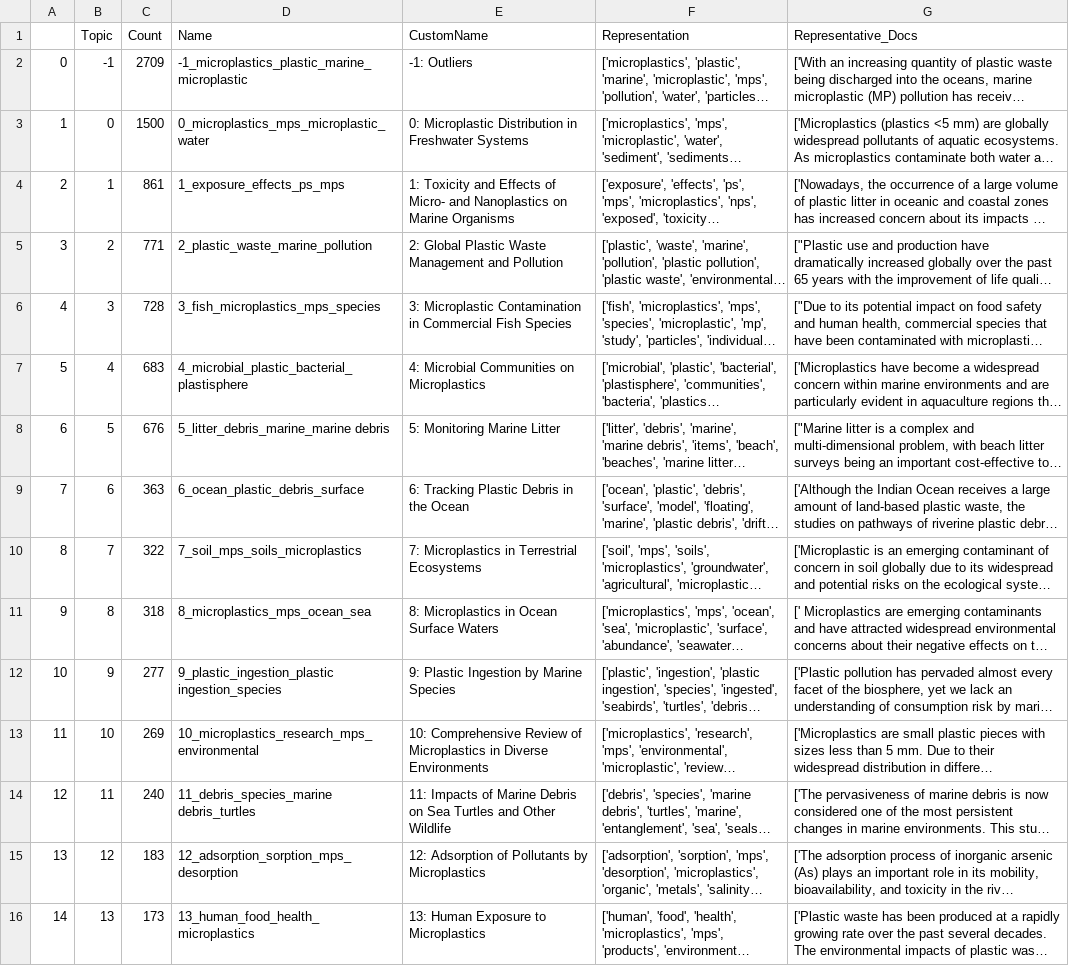
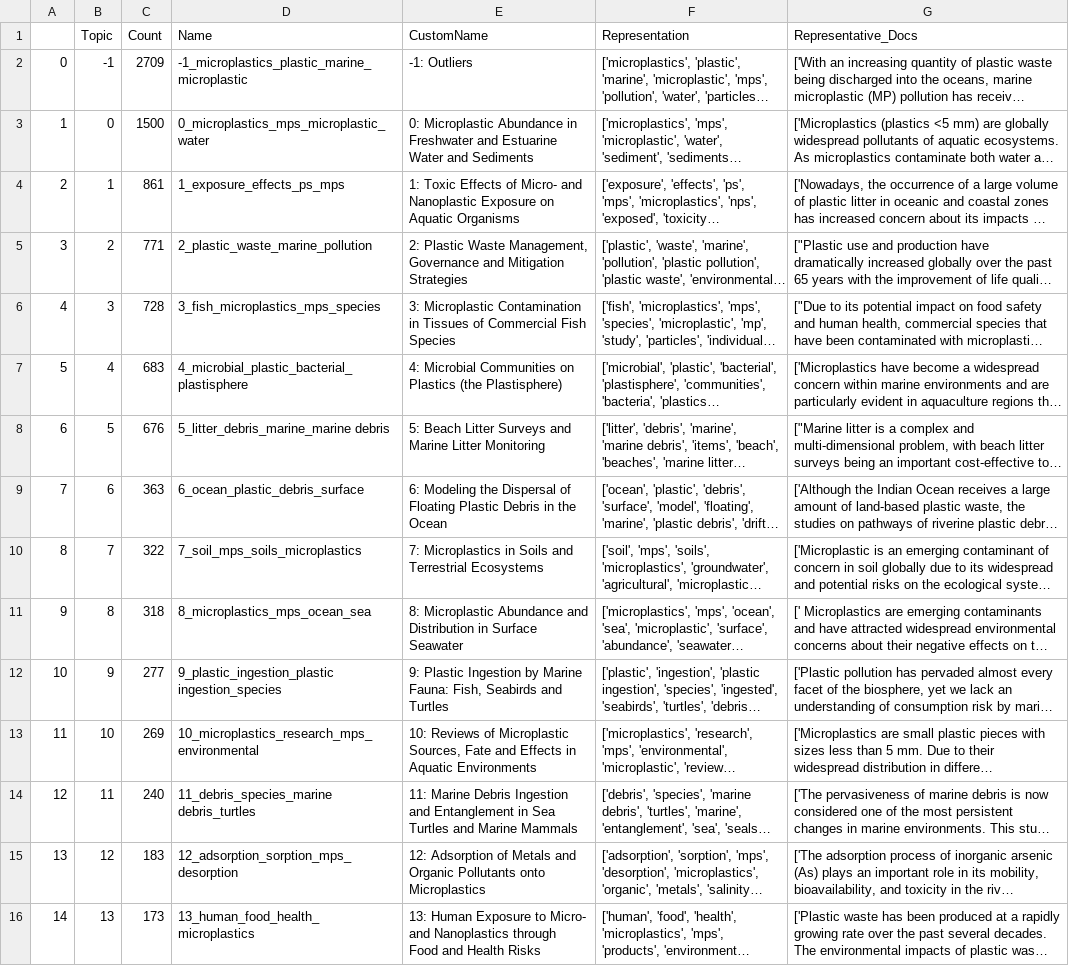
Before and after one commit to henrique-back/mpl_topics, a CSV file: bertopic/preprocessed_data/freq.csv, drawn as a sheet; only a part is shown; long unchanged cells end in …; the diff covers the shown part only; the diff names each change by its address in the sheet, - before the commit and + after, or states it on an @@ line.

```diff
--- a/bertopic/preprocessed_data/freq.csv
+++ b/bertopic/preprocessed_data/freq.csv
-E3 (CustomName): 0: Microplastic Distribution in Freshwater Systems
+E3 (CustomName): 0: Microplastic Abundance in Freshwater and Estuarine Water and Sediments
-E4 (CustomName): 1: Toxicity and Effects of Micro- and Nanoplastics on Marine Organisms
+E4 (CustomName): 1: Toxic Effects of Micro- and Nanoplastic Exposure on Aquatic Organisms
-E5 (CustomName): 2: Global Plastic Waste Management and Pollution
+E5 (CustomName): 2: Plastic Waste Management, Governance and Mitigation Strategies
-E6 (CustomName): …Contamination in Commercial Fish…
+E6 (CustomName): …Contamination in Tissues of Commercial Fish…
-E7 (CustomName): …Communities on Microplastics
+E7 (CustomName): …Communities on Plastics (the Plastisphere)
-E8 (CustomName): 5: Monitoring Marine Litter
+E8 (CustomName): 5: Beach Litter Surveys and Marine Litter Monitoring
-E9 (CustomName): 6: Tracking Plastic Debris…
+E9 (CustomName): 6: Modeling the Dispersal of Floating Plastic Debris…
-E10 (CustomName): …Microplastics in Terrestrial Ecosystems
+E10 (CustomName): …Microplastics in Soils and Terrestrial Ecosystems
-E11 (CustomName): 8: Microplastics in Ocean Surface Waters
+E11 (CustomName): 8: Microplastic Abundance and Distribution in Surface Seawater
-E12 (CustomName): …by Marine Species
+E12 (CustomName): …by Marine Fauna: Fish, Seabirds and Turtles
-E13 (CustomName): 10: Comprehensive Review of Microplastics in Diverse Environments
+E13 (CustomName): 10: Reviews of Microplastic Sources, Fate and Effects in Aquatic Environments
-E14 (CustomName): 11: Impacts of Marine Debris on Sea Turtles and Other Wildlife
+E14 (CustomName): 11: Marine Debris Ingestion and Entanglement in Sea Turtles and Marine Mammals
-E15 (CustomName): …Adsorption of Pollutants by Microplastics
+E15 (CustomName): …Adsorption of Metals and Organic Pollutants onto Microplastics
-E16 (CustomName): …Exposure to Microplastics
+E16 (CustomName): …Exposure to Micro- and Nanoplastics through Food and Health Risks
```
Also changed, not shown: 24 edited cells elsewhere in this file, NER/fuzzy_error_locations.csv, NER/fuzzy_location_data.csv, 31 other files.
